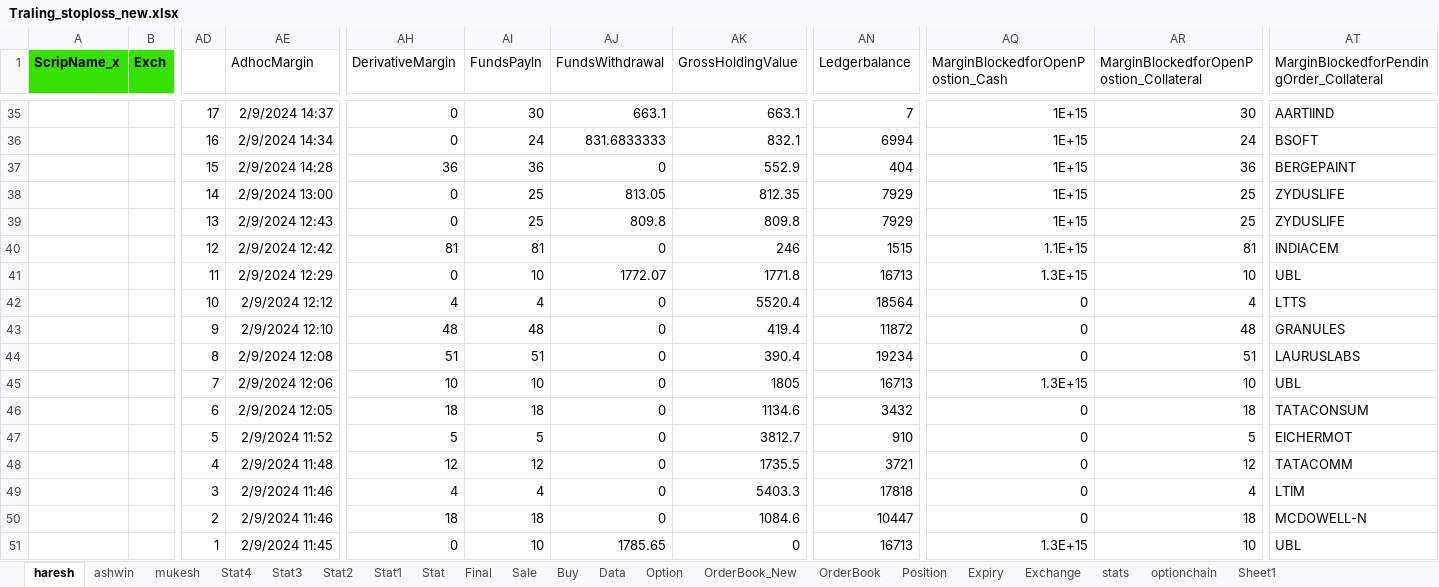
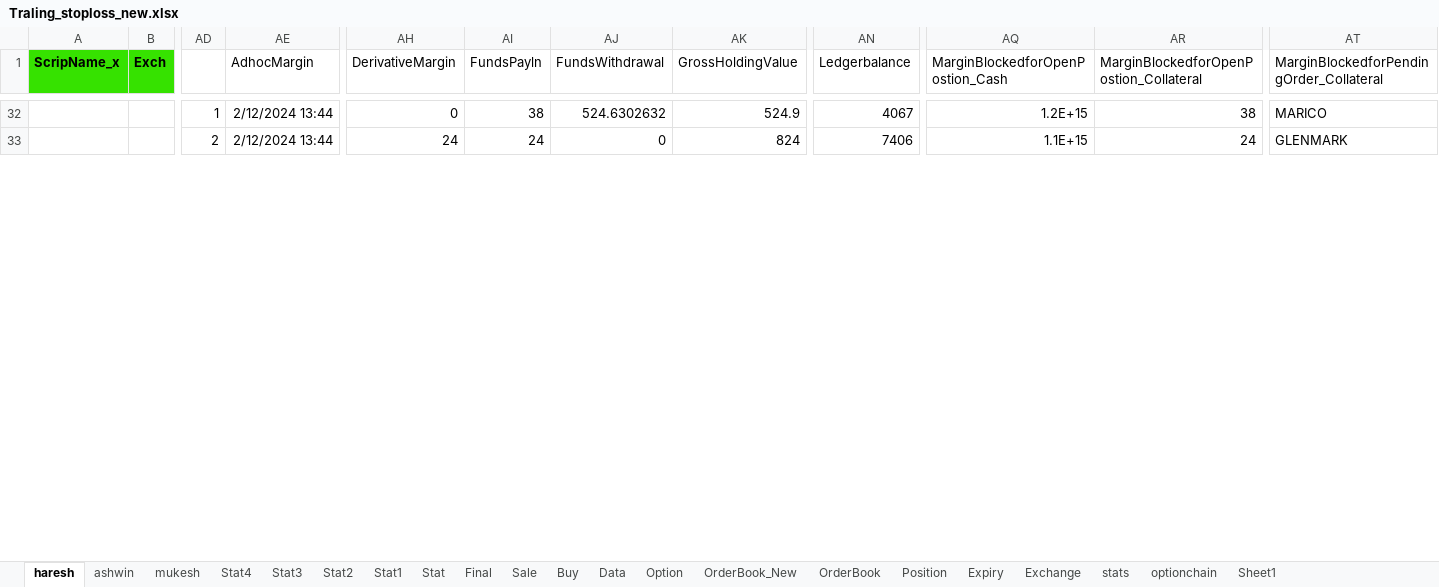
Before and after one commit to mkbairwa942/mkbairwa, an Excel workbook: Traling_stoploss_new.xlsx, sheet haresh, drawn as a sheet; only a part is shown, gaps mark what is left out; values as stored, in another font and other column widths than the file's, no borders; conditional formats not drawn; removed rows and columns are numbered as before the commit, all else as after; rows hold the shown columns only; the diff covers the shown part only; the diff names each change by its address in the sheet, - before the commit and + after, or states it on an @@ line.

```diff
--- a/Traling_stoploss_new.xlsx (sheet haresh)
+++ b/Traling_stoploss_new.xlsx (sheet haresh)
-AD32: 17
+AD32: 1
-AE32 (AdhocMargin): 2/9/2024 14:37
+AE32 (AdhocMargin): 2/12/2024 13:44
-AI32 (FundsPayln): 30
+AI32 (FundsPayln): 38
-AJ32 (FundsWithdrawal): 663.1
+AJ32 (FundsWithdrawal): 524.6302632
-AK32 (GrossHoldingValue): 663.1
+AK32 (GrossHoldingValue): 524.9
-AN32 (Ledgerbalance): 7
+AN32 (Ledgerbalance): 4067
-AQ32 (MarginBlockedforOpenPostion_Cash): 1E+15
+AQ32 (MarginBlockedforOpenPostion_Cash): 1.2E+15
-AR32: 30
+AR32: 38
-AT32: AARTIIND
+AT32: MARICO
-row 36:  |  | 16 | 2/9/2024 14:34 | 0 | 24 | 831.6833333 | 832.1 | 6994 | 1E+15 | 24 | BSOFT
-row 37:  |  | 15 | 2/9/2024 14:28 | 36 | 36 | 0 | 552.9 | 404 | 1E+15 | 36 | BERGEPAINT
-row 38:  |  | 14 | 2/9/2024 13:00 | 0 | 25 | 813.05 | 812.35 | 7929 | 1E+15 | 25 | ZYDUSLIFE
-row 39:  |  | 13 | 2/9/2024 12:43 | 0 | 25 | 809.8 | 809.8 | 7929 | 1E+15 | 25 | ZYDUSLIFE
-AD33: 12
+AD33: 2
-AE33 (AdhocMargin): 2/9/2024 12:42
+AE33 (AdhocMargin): 2/12/2024 13:44
-AH33 (DerivativeMargin): 81
+AH33 (DerivativeMargin): 24
-AI33 (FundsPayln): 81
+AI33 (FundsPayln): 24
-AK33 (GrossHoldingValue): 246
+AK33 (GrossHoldingValue): 824
-AN33 (Ledgerbalance): 1515
+AN33 (Ledgerbalance): 7406
-AR33: 81
+AR33: 24
-AT33: INDIACEM
+AT33: GLENMARK
-row 41:  |  | 11 | 2/9/2024 12:29 | 0 | 10 | 1772.07 | 1771.8 | 16713 | 1.3E+15 | 10 | UBL
-row 42:  |  | 10 | 2/9/2024 12:12 | 4 | 4 | 0 | 5520.4 | 18564 | 0 | 4 | LTTS
-row 43:  |  | 9 | 2/9/2024 12:10 | 48 | 48 | 0 | 419.4 | 11872 | 0 | 48 | GRANULES
-row 44:  |  | 8 | 2/9/2024 12:08 | 51 | 51 | 0 | 390.4 | 19234 | 0 | 51 | LAURUSLABS
-row 45:  |  | 7 | 2/9/2024 12:06 | 10 | 10 | 0 | 1805 | 16713 | 1.3E+15 | 10 | UBL
-row 46:  |  | 6 | 2/9/2024 12:05 | 18 | 18 | 0 | 1134.6 | 3432 | 0 | 18 | TATACONSUM
-row 47:  |  | 5 | 2/9/2024 11:52 | 5 | 5 | 0 | 3812.7 | 910 | 0 | 5 | EICHERMOT
-row 48:  |  | 4 | 2/9/2024 11:48 | 12 | 12 | 0 | 1735.5 | 3721 | 0 | 12 | TATACOMM
-row 49:  |  | 3 | 2/9/2024 11:46 | 4 | 4 | 0 | 5403.3 | 17818 | 0 | 4 | LTIM
-row 50:  |  | 2 | 2/9/2024 11:46 | 18 | 18 | 0 | 1084.6 | 10447 | 0 | 18 | MCDOWELL-N
-row 51:  |  | 1 | 2/9/2024 11:45 | 0 | 10 | 1785.65 | 0 | 16713 | 1.3E+15 | 10 | UBL
```
Also changed, not shown: 5 added rows, 8 removed rows and 214 edited cells elsewhere in this sheet, sheet Stat3, sheet Position, sheet Stat4, 2 other files.
